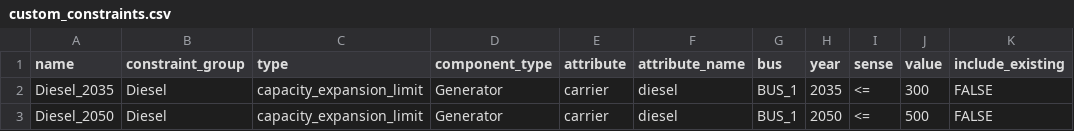
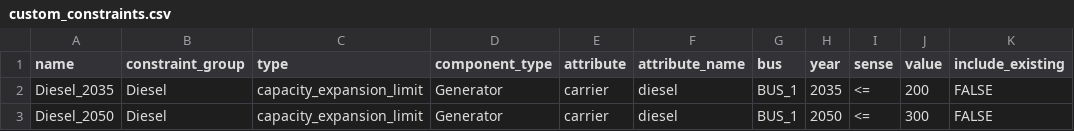
Before and after one commit to NRCan/pypsa-canada, a CSV file: example/data/constraints/custom_constraints.csv, drawn as a sheet.

```diff
--- a/example/data/constraints/custom_constraints.csv
+++ b/example/data/constraints/custom_constraints.csv
@@ -1,3 +1,3 @@
 name,constraint_group,type,component_type,attribute,attribute_name,bus,year,sense,value,include_existing
-Diesel_2035,Diesel,capacity_expansion_limit,Generator,carrier,diesel,BUS_1,2035,<=,300,FALSE
-Diesel_2050,Diesel,capacity_expansion_limit,Generator,carrier,diesel,BUS_1,2050,<=,500,FALSE
+Diesel_2035,Diesel,capacity_expansion_limit,Generator,carrier,diesel,BUS_1,2035,<=,200,FALSE
+Diesel_2050,Diesel,capacity_expansion_limit,Generator,carrier,diesel,BUS_1,2050,<=,300,FALSE
```
Also changed, not shown: example/data/components/storage_unit_generic_data.csv, example/model/minimal_model/generators.csv, 4 other files.
